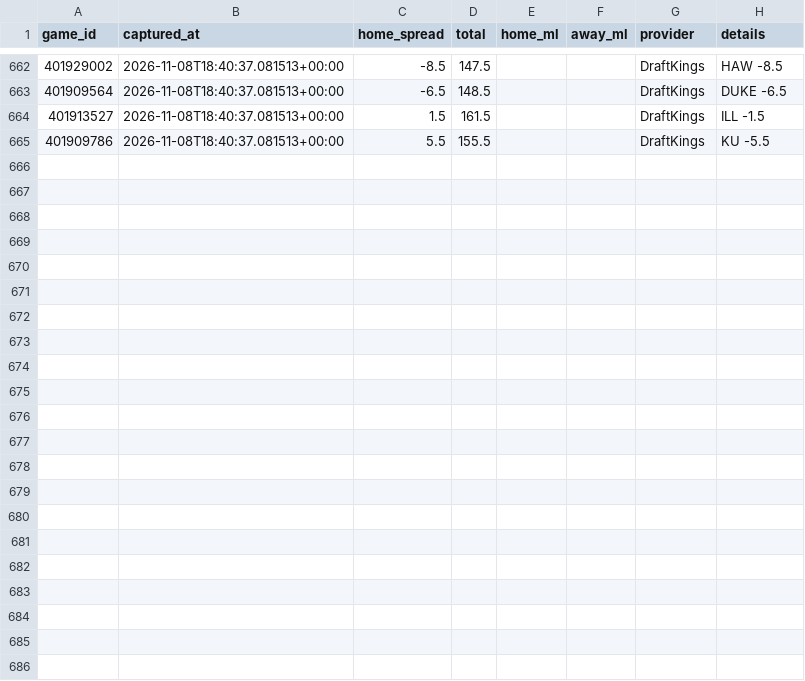
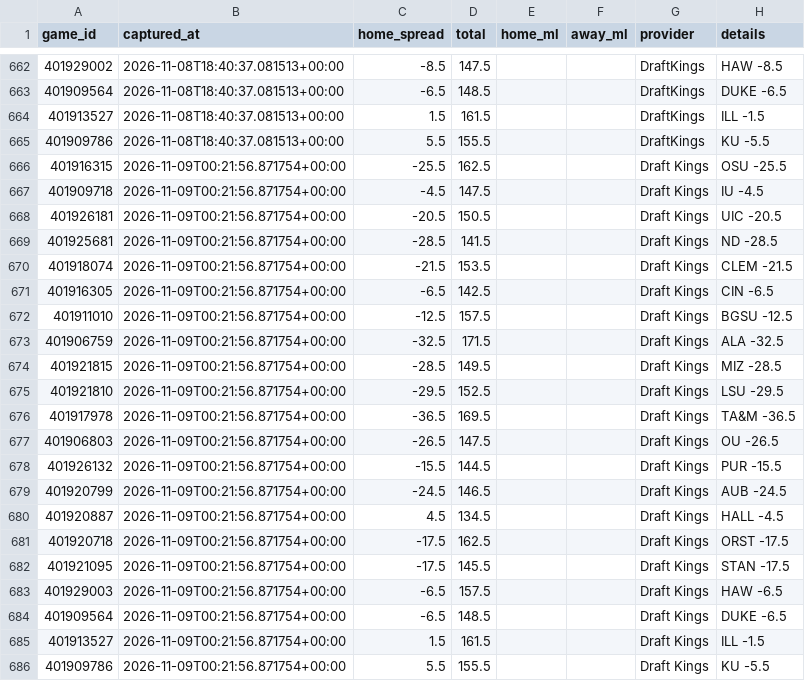
Before and after one commit to Gh0stmahn-ai/cbb-predictor, a CSV file: state/lines_2027.csv, drawn as a sheet; only a part is shown, gaps mark what is left out; the diff names each change by its address in the sheet, - before the commit and + after, or states it on an @@ line.

```diff
--- a/state/lines_2027.csv
+++ b/state/lines_2027.csv
+row 666: 401916315 | 2026-11-09T00:21:56.871754+00:00 | -25.5 | 162.5 |  |  | Draft Kings | OSU -25.5
+row 667: 401909718 | 2026-11-09T00:21:56.871754+00:00 | -4.5 | 147.5 |  |  | Draft Kings | IU -4.5
+row 668: 401926181 | 2026-11-09T00:21:56.871754+00:00 | -20.5 | 150.5 |  |  | Draft Kings | UIC -20.5
+row 669: 401925681 | 2026-11-09T00:21:56.871754+00:00 | -28.5 | 141.5 |  |  | Draft Kings | ND -28.5
+row 670: 401918074 | 2026-11-09T00:21:56.871754+00:00 | -21.5 | 153.5 |  |  | Draft Kings | CLEM -21.5
+row 671: 401916305 | 2026-11-09T00:21:56.871754+00:00 | -6.5 | 142.5 |  |  | Draft Kings | CIN -6.5
+row 672: 401911010 | 2026-11-09T00:21:56.871754+00:00 | -12.5 | 157.5 |  |  | Draft Kings | BGSU -12.5
+row 673: 401906759 | 2026-11-09T00:21:56.871754+00:00 | -32.5 | 171.5 |  |  | Draft Kings | ALA -32.5
+row 674: 401921815 | 2026-11-09T00:21:56.871754+00:00 | -28.5 | 149.5 |  |  | Draft Kings | MIZ -28.5
+row 675: 401921810 | 2026-11-09T00:21:56.871754+00:00 | -29.5 | 152.5 |  |  | Draft Kings | LSU -29.5
+row 676: 401917978 | 2026-11-09T00:21:56.871754+00:00 | -36.5 | 169.5 |  |  | Draft Kings | TA&M -36.5
+row 677: 401906803 | 2026-11-09T00:21:56.871754+00:00 | -26.5 | 147.5 |  |  | Draft Kings | OU -26.5
+row 678: 401926132 | 2026-11-09T00:21:56.871754+00:00 | -15.5 | 144.5 |  |  | Draft Kings | PUR -15.5
+row 679: 401920799 | 2026-11-09T00:21:56.871754+00:00 | -24.5 | 146.5 |  |  | Draft Kings | AUB -24.5
+row 680: 401920887 | 2026-11-09T00:21:56.871754+00:00 | 4.5 | 134.5 |  |  | Draft Kings | HALL -4.5
+row 681: 401920718 | 2026-11-09T00:21:56.871754+00:00 | -17.5 | 162.5 |  |  | Draft Kings | ORST -17.5
+row 682: 401921095 | 2026-11-09T00:21:56.871754+00:00 | -17.5 | 145.5 |  |  | Draft Kings | STAN -17.5
+row 683: 401929003 | 2026-11-09T00:21:56.871754+00:00 | -6.5 | 157.5 |  |  | Draft Kings | HAW -6.5
+row 684: 401909564 | 2026-11-09T00:21:56.871754+00:00 | -6.5 | 148.5 |  |  | Draft Kings | DUKE -6.5
+row 685: 401913527 | 2026-11-09T00:21:56.871754+00:00 | 1.5 | 161.5 |  |  | Draft Kings | ILL -1.5
+row 686: 401909786 | 2026-11-09T00:21:56.871754+00:00 | 5.5 | 155.5 |  |  | Draft Kings | KU -5.5
```
Also changed, not shown: state/games_2027.csv, state/games_nond1_2027.csv, 18 other files.
